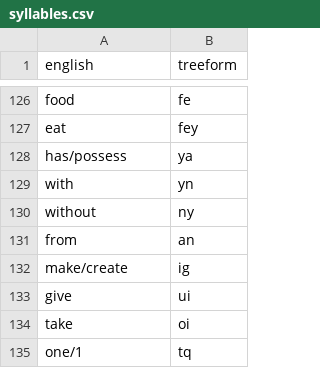
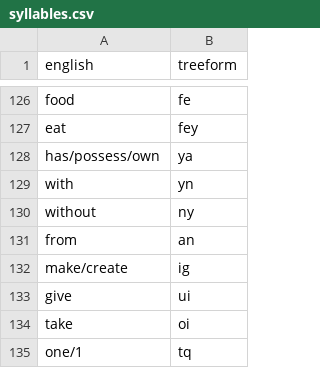
Before and after one commit to TreeTopThinking/Treeform, a CSV file: Dictionary/syllables.csv, drawn as a sheet; only a part is shown, gaps mark what is left out.

Commit message:
Clearifing "ya" in "syllables.csv"

```diff
--- a/Dictionary/syllables.csv
+++ b/Dictionary/syllables.csv
@@ -127,3 +127,3 @@ food,fe
 eat,fey
-has/possess,ya
+has/possess/own,ya
 with,yn
```
